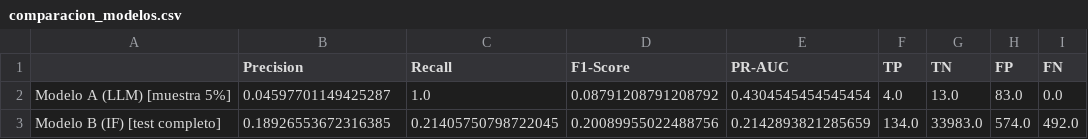
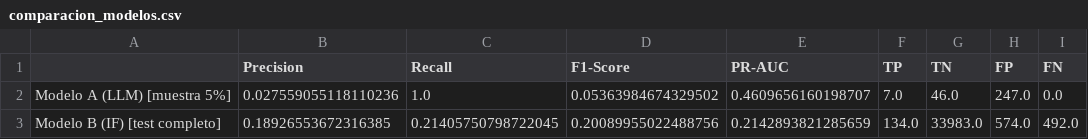
Before and after one commit to Danilo22m/Prueba_Mercado_Libre, a CSV file: Ejercicio_1/outputs/results/comparacion_modelos.csv, drawn as a sheet; removed rows and columns are numbered as before the commit, all else as after; the diff names each change by its address in the sheet, - before the commit and + after, or states it on an @@ line.

```diff
--- a/Ejercicio_1/outputs/results/comparacion_modelos.csv
+++ b/Ejercicio_1/outputs/results/comparacion_modelos.csv
-row 2: Modelo A (LLM) [muestra 5%] | 0.04597701149425287 | 1.0 | 0.08791208791208792 | 0.4304545454545454 | 4.0 | 13.0 | 83.0 | 0.0
+row 2: Modelo A (LLM) [muestra 5%] | 0.027559055118110236 | 1.0 | 0.05363984674329502 | 0.4609656160198707 | 7.0 | 46.0 | 247.0 | 0.0
```
Also changed, not shown: 9 other files.
